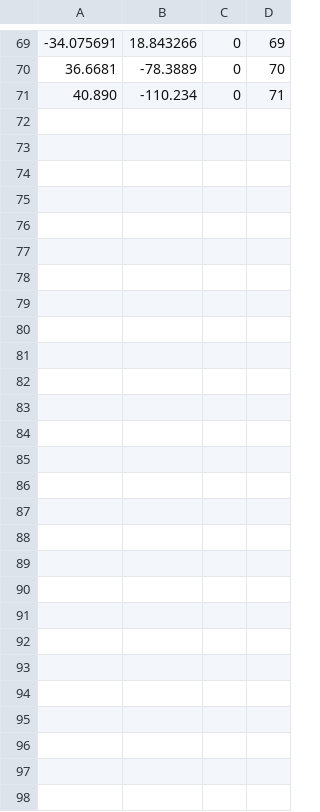
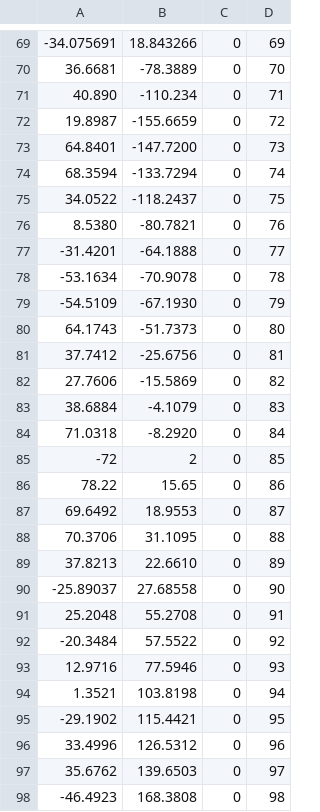
Before and after one commit to VickyMerzOwn/satellite-pass-checker, a CSV file: sample-data/test_gst.csv, drawn as a sheet; only a part is shown, gaps mark what is left out; the diff names each change by its address in the sheet, - before the commit and + after, or states it on an @@ line.

Commit message:
KSAT GSTs

```diff
--- a/sample-data/test_gst.csv
+++ b/sample-data/test_gst.csv
+row 72: 19.8987 | -155.6659 | 0 | 72
+row 73: 64.8401 | -147.7200 | 0 | 73
+row 74: 68.3594 | -133.7294 | 0 | 74
+row 75: 34.0522 | -118.2437 | 0 | 75
+row 76: 8.5380 | -80.7821 | 0 | 76
+row 77: -31.4201 | -64.1888 | 0 | 77
+row 78: -53.1634 | -70.9078 | 0 | 78
+row 79: -54.5109 | -67.1930 | 0 | 79
+row 80: 64.1743 | -51.7373 | 0 | 80
+row 81: 37.7412 | -25.6756 | 0 | 81
+row 82: 27.7606 | -15.5869 | 0 | 82
+row 83: 38.6884 | -4.1079 | 0 | 83
+row 84: 71.0318 | -8.2920 | 0 | 84
+row 85: -72 | 2 | 0 | 85
+row 86: 78.22 | 15.65 | 0 | 86
+row 87: 69.6492 | 18.9553 | 0 | 87
+row 88: 70.3706 | 31.1095 | 0 | 88
+row 89: 37.8213 | 22.6610 | 0 | 89
+row 90: -25.89037 | 27.68558 | 0 | 90
+row 91: 25.2048 | 55.2708 | 0 | 91
+row 92: -20.3484 | 57.5522 | 0 | 92
+row 93: 12.9716 | 77.5946 | 0 | 93
+row 94: 1.3521 | 103.8198 | 0 | 94
+row 95: -29.1902 | 115.4421 | 0 | 95
+row 96: 33.4996 | 126.5312 | 0 | 96
+row 97: 35.6762 | 139.6503 | 0 | 97
+row 98: -46.4923 | 168.3808 | 0 | 98
```
